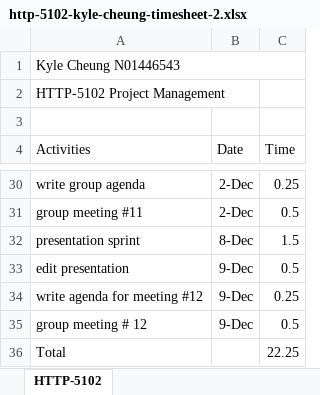
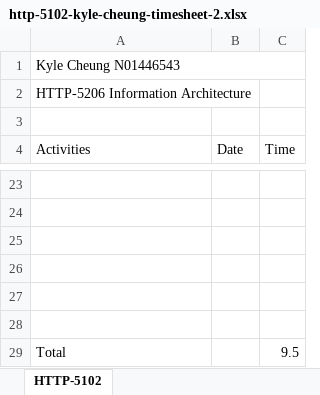
Before and after one commit to k4iru/School, an Excel workbook: HTTP-5102/http-5102-kyle-cheung-timesheet-2.xlsx, sheet HTTP-5102, drawn as a sheet; only a part is shown, gaps mark what is left out; values as stored, in another font and other column widths than the file's, no borders; addresses are those after the commit; the diff covers the shown part only; the diff names each change by its address in the sheet, - before the commit and + after, or states it on an @@ line.

Commit message:
updated timesheets

```diff
--- a/HTTP-5102/http-5102-kyle-cheung-timesheet-2.xlsx (sheet HTTP-5102)
+++ b/HTTP-5102/http-5102-kyle-cheung-timesheet-2.xlsx (sheet HTTP-5102)
-A2 (Activities): HTTP-5102 Project Management
+A2 (Activities): HTTP-5206 Information Architecture
-row 23: write group agenda | 2-Dec | 0.25
+row 23: (empty)
-row 24: group meeting #11 | 2-Dec | 0.5
+row 24: (empty)
-row 25: presentation sprint | 8-Dec | 1.5
+row 25: (empty)
-row 26: edit presentation | 9-Dec | 0.5
+row 26: (empty)
-row 27: write agenda for meeting #12 | 9-Dec | 0.25
+row 27: (empty)
-row 28: group meeting # 12 | 9-Dec | 0.5
+row 28: (empty)
-C29 (Time): 22.25
+C29 (Time): 9.5
```
Also changed, not shown: 6 added rows, 13 removed rows and 33 edited cells elsewhere in this sheet, 1 other file.
